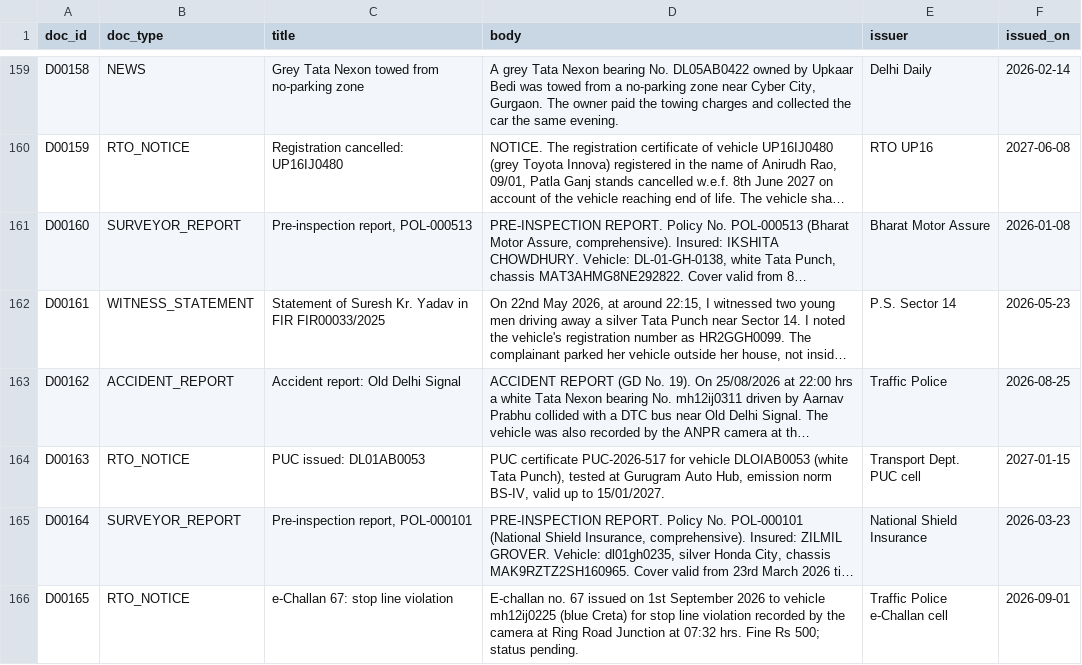
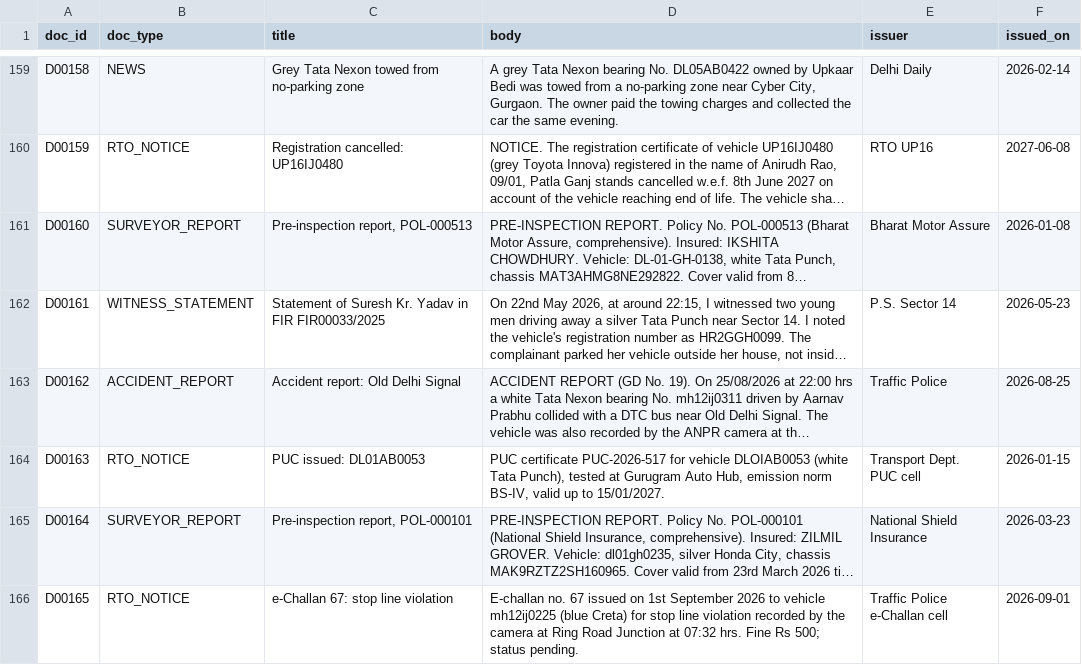
Before and after one commit to anushaanand60/IIA-vehicle-data-federation, a CSV file: IIA_Project/docs_documents.csv, drawn as a sheet; only a part is shown, gaps mark what is left out; long unchanged cells end in …; the diff covers the shown part only; the diff names each change by its address in the sheet, - before the commit and + after, or states it on an @@ line.

```diff
--- a/IIA_Project/docs_documents.csv
+++ b/IIA_Project/docs_documents.csv
-F164 (issued_on): 2027-01-15
+F164 (issued_on): 2026-01-15
```
Also changed, not shown: 71 edited cells elsewhere in this file, 8 other files.
